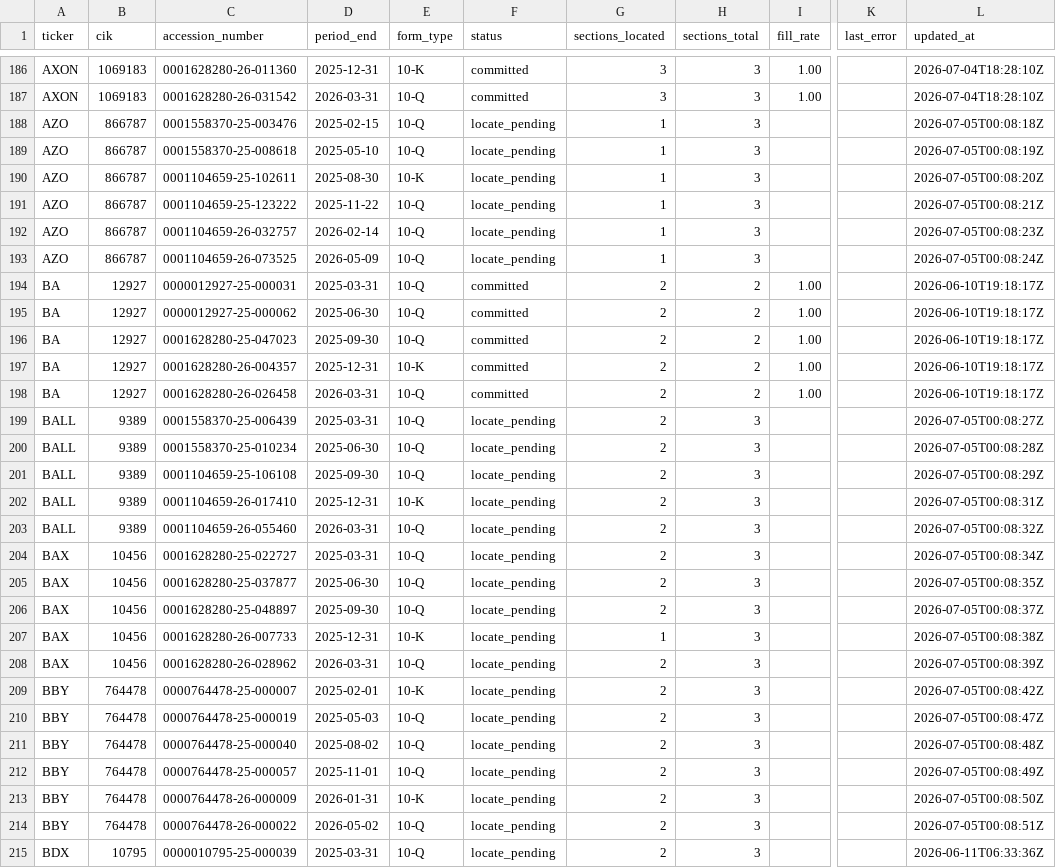
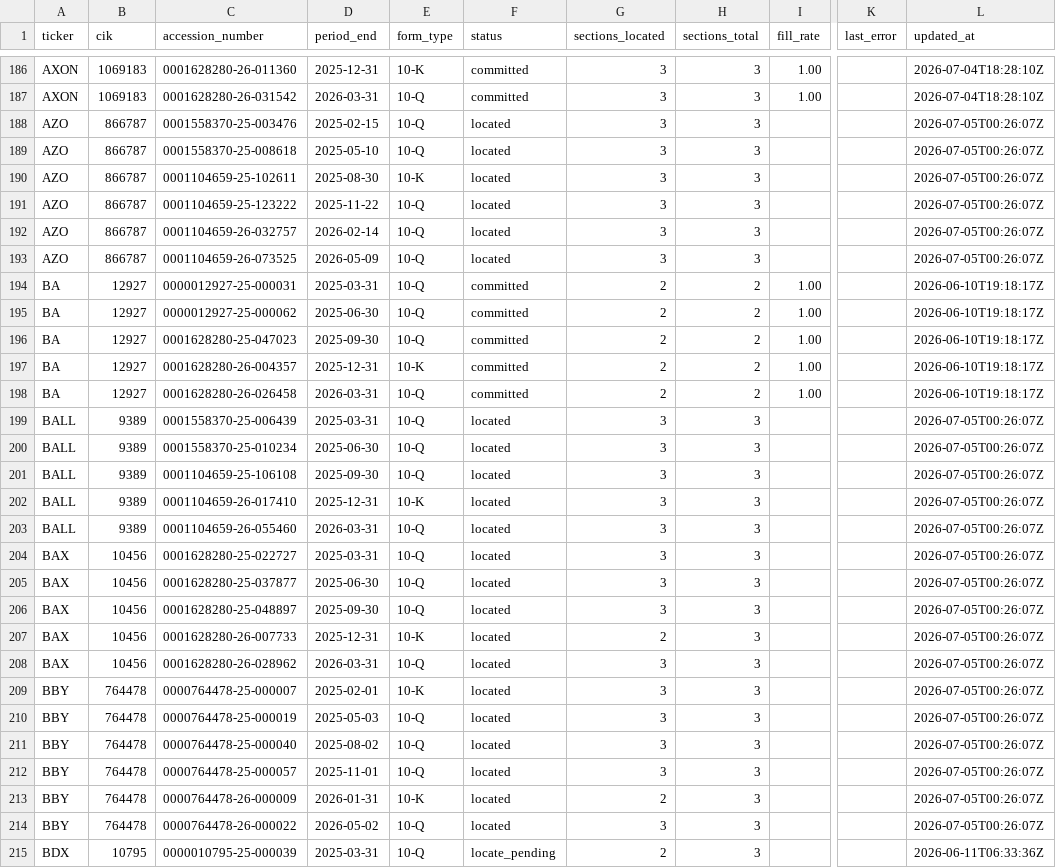
Before and after one commit to lukasbecker36-dot/sec-derivatives-, a CSV file: backfill/state.csv, drawn as a sheet; only a part is shown, gaps mark what is left out; the diff names each change by its address in the sheet, - before the commit and + after, or states it on an @@ line.

```diff
--- a/backfill/state.csv
+++ b/backfill/state.csv
-F188:F193 (status): locate_pending
+F188:F193 (status): located
-G188:G193 (sections_located): 1
+G188:G193 (sections_located): 3
-L188 (updated_at): 2026-07-05T00:08:18Z
+L188 (updated_at): 2026-07-05T00:26:07Z
-L189 (updated_at): 2026-07-05T00:08:19Z
+L189 (updated_at): 2026-07-05T00:26:07Z
-L190 (updated_at): 2026-07-05T00:08:20Z
+L190 (updated_at): 2026-07-05T00:26:07Z
-L191 (updated_at): 2026-07-05T00:08:21Z
+L191 (updated_at): 2026-07-05T00:26:07Z
-L192 (updated_at): 2026-07-05T00:08:23Z
+L192 (updated_at): 2026-07-05T00:26:07Z
-L193 (updated_at): 2026-07-05T00:08:24Z
+L193 (updated_at): 2026-07-05T00:26:07Z
-F199:F214 (status): locate_pending
+F199:F214 (status): located
-G199:G206 (sections_located): 2
+G199:G206 (sections_located): 3
-L199 (updated_at): 2026-07-05T00:08:27Z
+L199 (updated_at): 2026-07-05T00:26:07Z
-L200 (updated_at): 2026-07-05T00:08:28Z
+L200 (updated_at): 2026-07-05T00:26:07Z
-L201 (updated_at): 2026-07-05T00:08:29Z
+L201 (updated_at): 2026-07-05T00:26:07Z
-L202 (updated_at): 2026-07-05T00:08:31Z
+L202 (updated_at): 2026-07-05T00:26:07Z
-L203 (updated_at): 2026-07-05T00:08:32Z
+L203 (updated_at): 2026-07-05T00:26:07Z
-L204 (updated_at): 2026-07-05T00:08:34Z
+L204 (updated_at): 2026-07-05T00:26:07Z
-L205 (updated_at): 2026-07-05T00:08:35Z
+L205 (updated_at): 2026-07-05T00:26:07Z
-L206 (updated_at): 2026-07-05T00:08:37Z
+L206 (updated_at): 2026-07-05T00:26:07Z
-G207 (sections_located): 1
+G207 (sections_located): 2
-L207 (updated_at): 2026-07-05T00:08:38Z
+L207 (updated_at): 2026-07-05T00:26:07Z
-G208:G212 (sections_located): 2
+G208:G212 (sections_located): 3
-L208 (updated_at): 2026-07-05T00:08:39Z
+L208 (updated_at): 2026-07-05T00:26:07Z
-L209 (updated_at): 2026-07-05T00:08:42Z
+L209 (updated_at): 2026-07-05T00:26:07Z
-L210 (updated_at): 2026-07-05T00:08:47Z
+L210 (updated_at): 2026-07-05T00:26:07Z
-L211 (updated_at): 2026-07-05T00:08:48Z
+L211 (updated_at): 2026-07-05T00:26:07Z
-L212 (updated_at): 2026-07-05T00:08:49Z
+L212 (updated_at): 2026-07-05T00:26:07Z
-L213 (updated_at): 2026-07-05T00:08:50Z
+L213 (updated_at): 2026-07-05T00:26:07Z
-G214 (sections_located): 2
+G214 (sections_located): 3
-L214 (updated_at): 2026-07-05T00:08:51Z
+L214 (updated_at): 2026-07-05T00:26:07Z
```
Also changed, not shown: 4 other files.
